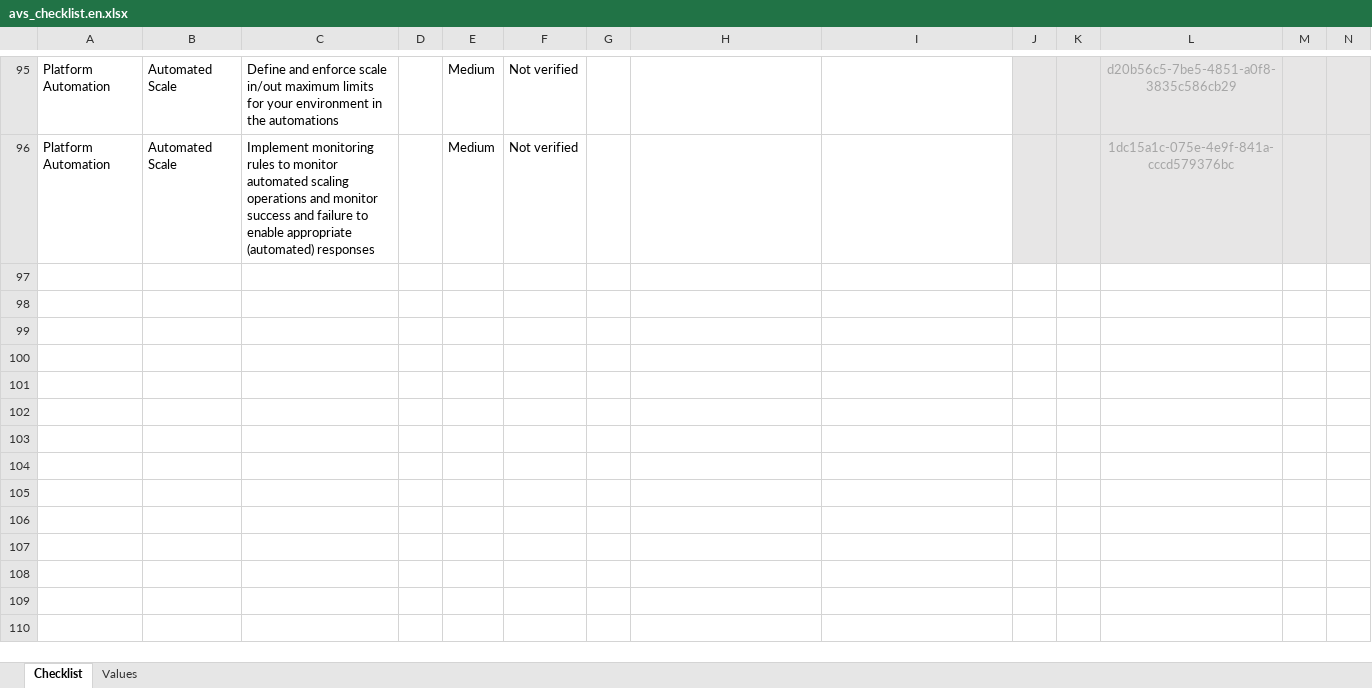
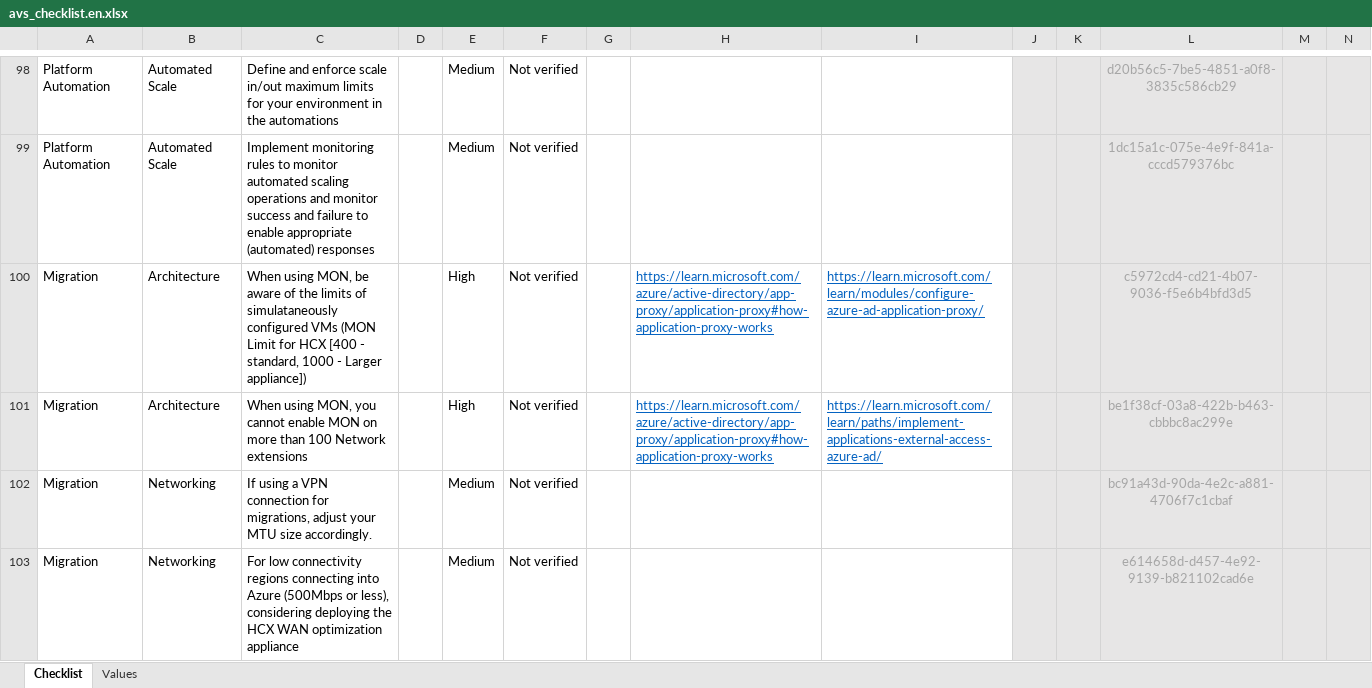
Before and after one commit to Azure/review-checklists, an Excel workbook: spreadsheet/macrofree/avs_checklist.en.xlsx, sheet Checklist, drawn as a sheet; only a part is shown, gaps mark what is left out; values as stored, in another font and other column widths than the file's, no borders; conditional formats not drawn; rows hold the shown columns only; the diff covers the shown part only; the diff names each change by its address in the sheet, - before the commit and + after, or states it on an @@ line.

```diff
--- a/spreadsheet/macrofree/avs_checklist.en.xlsx (sheet Checklist)
+++ b/spreadsheet/macrofree/avs_checklist.en.xlsx (sheet Checklist)
+row 100: Migration | Architecture | When using MON, be aware of the limits of simulataneously configured VMs (MON Limit for HCX [400 - standard, 1000 - Larger appliance]) |  | High | Not verified |  | https://learn.microsoft.com/azure/active-directory/app-proxy/application-proxy#how-application-proxy-works | https://learn.microsoft.com/learn/modules/configure-azure-ad-application-proxy/ |  |  | c5972cd4-cd21-4b07-9036-f5e6b4bfd3d5
+row 101: Migration | Architecture | When using MON, you cannot enable MON on more than 100 Network extensions |  | High | Not verified |  | https://learn.microsoft.com/azure/active-directory/app-proxy/application-proxy#how-application-proxy-works | https://learn.microsoft.com/learn/paths/implement-applications-external-access-azure-ad/ |  |  | be1f38cf-03a8-422b-b463-cbbbc8ac299e
+row 102: Migration | Networking | If using a VPN connection for migrations, adjust your MTU size accordingly. |  | Medium | Not verified |  |  |  |  |  | bc91a43d-90da-4e2c-a881-4706f7c1cbaf
+row 103: Migration | Networking | For low connectivity regions connecting into Azure (500Mbps or less), considering deploying the HCX WAN optimization appliance |  | Medium | Not verified |  |  |  |  |  | e614658d-d457-4e92-9139-b821102cad6e
```
Also changed, not shown: 14 added rows, 2 removed rows and 14 edited cells elsewhere in this sheet, spreadsheet/macrofree/avs_checklist.es.xlsx, spreadsheet/macrofree/avs_checklist.ja.xlsx, 48 other files.
